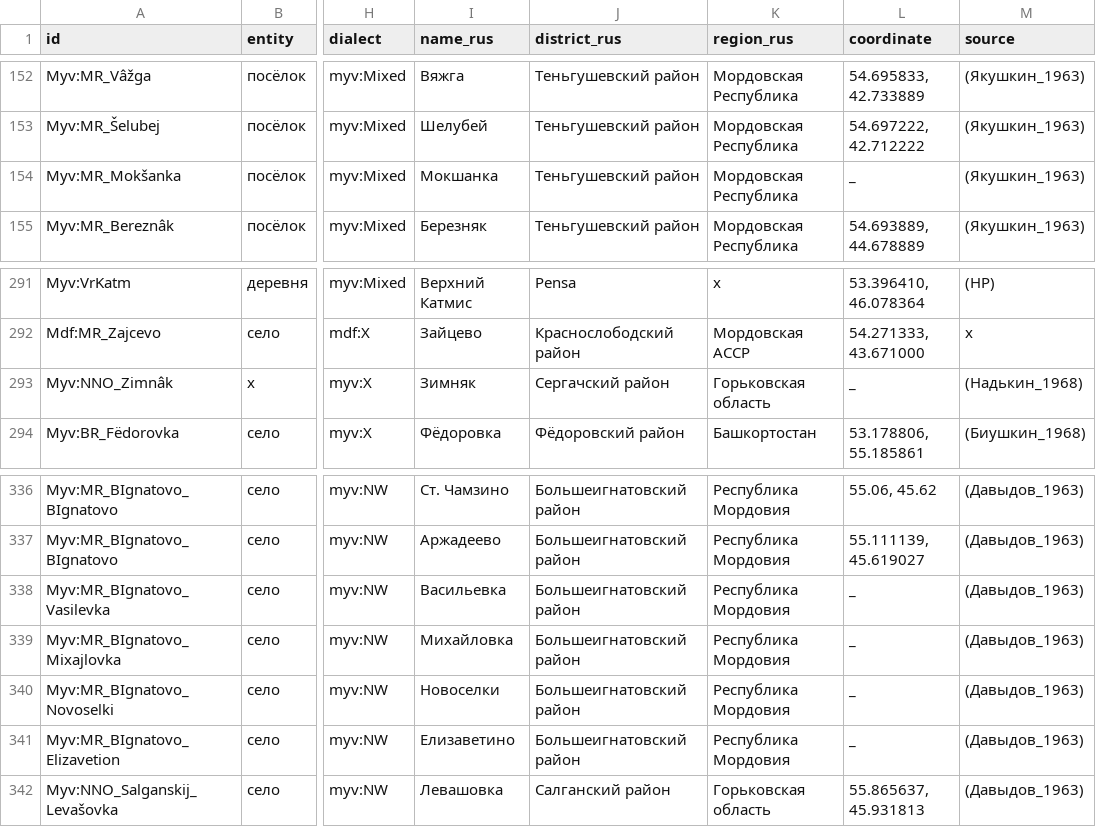
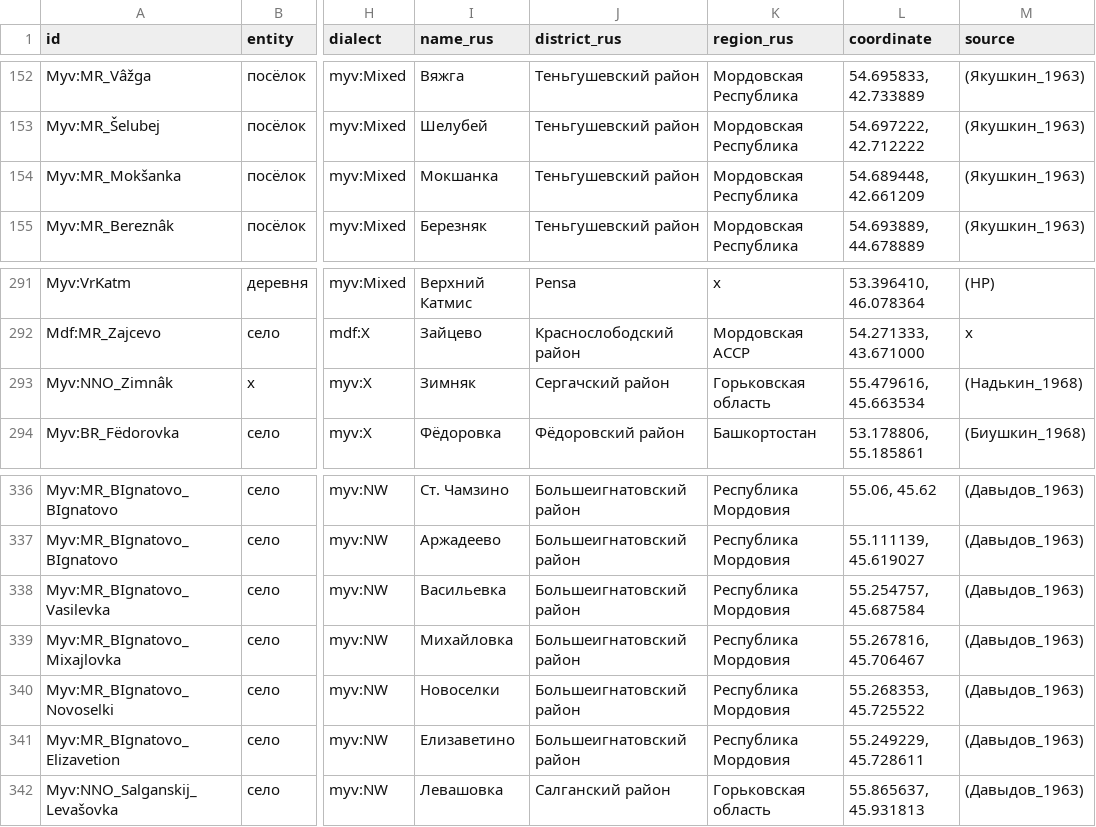
Before and after one commit to rueter/Mordvin-Varieties, a CSV file: PMW_locale_01.csv, drawn as a sheet; only a part is shown, gaps mark what is left out; the diff names each change by its address in the sheet, - before the commit and + after, or states it on an @@ line.

Commit message:
Update PMW_locale_01.csv
Add to Nadkin, Jakushkin and Davydov

```diff
--- a/PMW_locale_01.csv
+++ b/PMW_locale_01.csv
-L154 (coordinate): _
+L154 (coordinate): 54.689448, 42.661209
-L293 (coordinate): _
+L293 (coordinate): 55.479616, 45.663534
-L338 (coordinate): _
+L338 (coordinate): 55.254757, 45.687584
-L339 (coordinate): _
+L339 (coordinate): 55.267816, 45.706467
-L340 (coordinate): _
+L340 (coordinate): 55.268353, 45.725522
-L341 (coordinate): _
+L341 (coordinate): 55.249229, 45.728611
```
